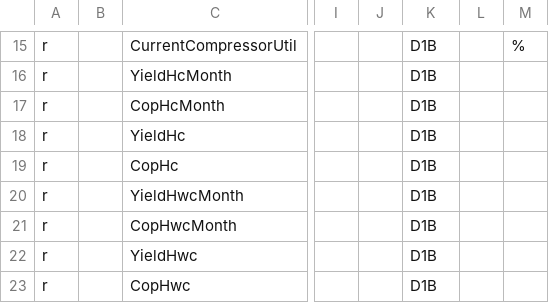
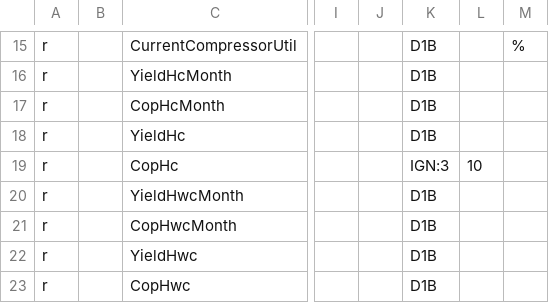
Before and after one commit to joernballentin/hmu, a CSV file: 08.hmu.csv, drawn as a sheet; only a part is shown, gaps mark what is left out; the diff names each change by its address in the sheet, - before the commit and + after, or states it on an @@ line.

Commit message:
08.hmu.csv

```diff
--- a/08.hmu.csv
+++ b/08.hmu.csv
-K19: D1B
+K19: IGN:3
-L19: (empty)
+L19: 10
```
